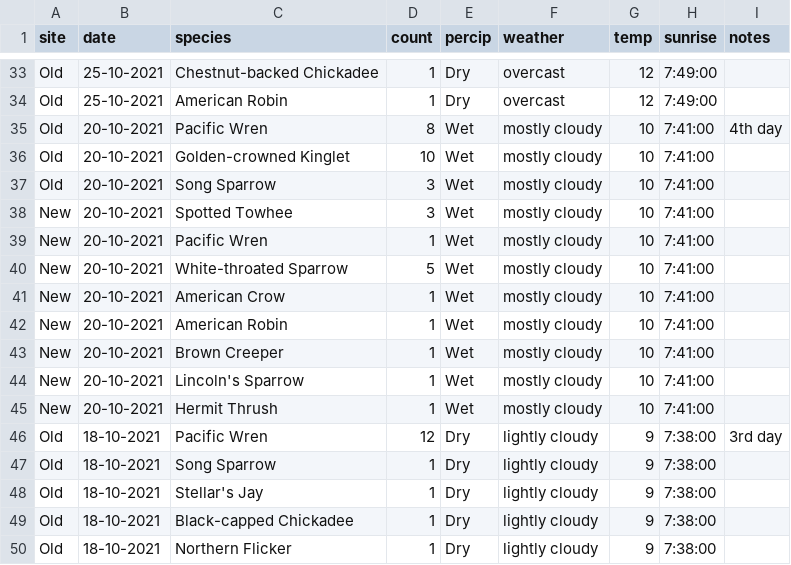
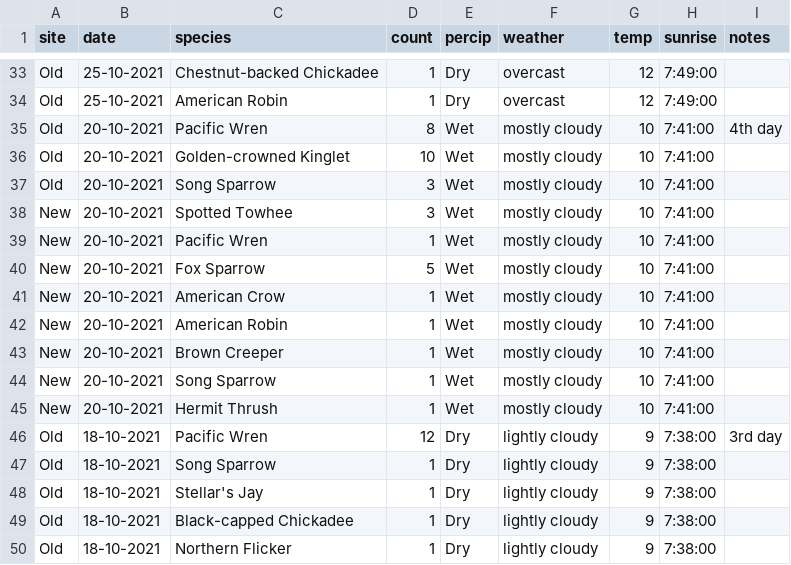
Before and after one commit to tmall119/Biol427, a CSV file: raw data/B427fielddata_raw.csv, drawn as a sheet; only a part is shown, gaps mark what is left out.

```diff
--- a/raw data/B427fielddata_raw.csv
+++ b/raw data/B427fielddata_raw.csv
@@ -39,3 +39,3 @@ New,20-10-2021,Spotted Towhee,3,Wet,mostly cloudy,10,7:41:00,
 New,20-10-2021,Pacific Wren,1,Wet,mostly cloudy,10,7:41:00,
-New,20-10-2021,White-throated Sparrow,5,Wet,mostly cloudy,10,7:41:00,
+New,20-10-2021,Fox Sparrow,5,Wet,mostly cloudy,10,7:41:00,
 New,20-10-2021,American Crow,1,Wet,mostly cloudy,10,7:41:00,
@@ -43,3 +43,3 @@ New,20-10-2021,American Robin,1,Wet,mostly cloudy,10,7:41:00,
 New,20-10-2021,Brown Creeper,1,Wet,mostly cloudy,10,7:41:00,
-New,20-10-2021,Lincoln's Sparrow,1,Wet,mostly cloudy,10,7:41:00,
+New,20-10-2021,Song Sparrow,1,Wet,mostly cloudy,10,7:41:00,
 New,20-10-2021,Hermit Thrush,1,Wet,mostly cloudy,10,7:41:00,
```
Also changed, not shown: tidy data/B427fielddata_tidy.csv, tidy data/birdcounts_rich_new.csv, 2 other files.
